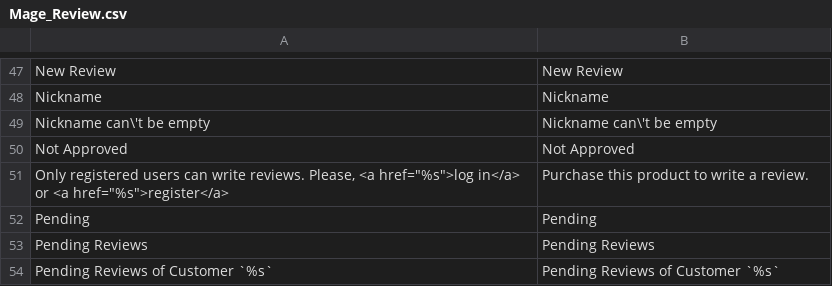
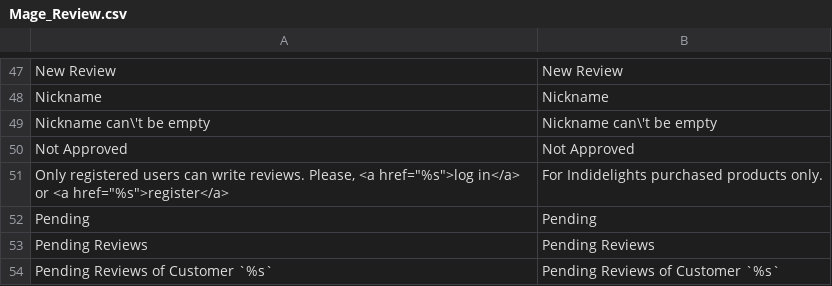
Before and after one commit to aurigait/Indi3498824delights, a CSV file: app/locale/en_US/Mage_Review.csv, drawn as a sheet; only a part is shown, gaps mark what is left out.

```diff
--- a/app/locale/en_US/Mage_Review.csv
+++ b/app/locale/en_US/Mage_Review.csv
@@ -50,3 +50,3 @@
 "Not Approved","Not Approved"
-"Only registered users can write reviews. Please, <a href=""%s"">log in</a> or <a href=""%s"">register</a>","Purchase this product to write a review."
+"Only registered users can write reviews. Please, <a href=""%s"">log in</a> or <a href=""%s"">register</a>","For Indidelights purchased products only."
 "Pending","Pending"
```
Also changed, not shown: 3 other files.
